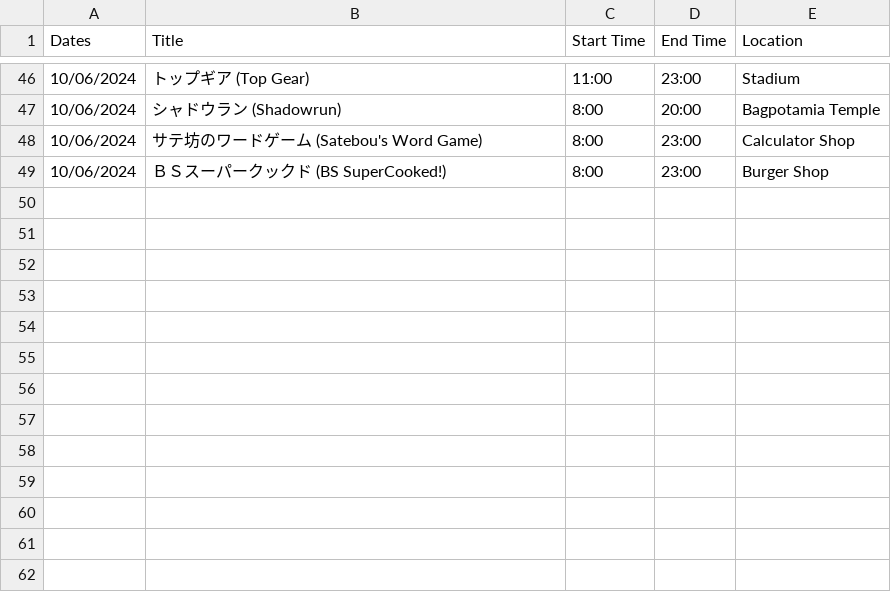
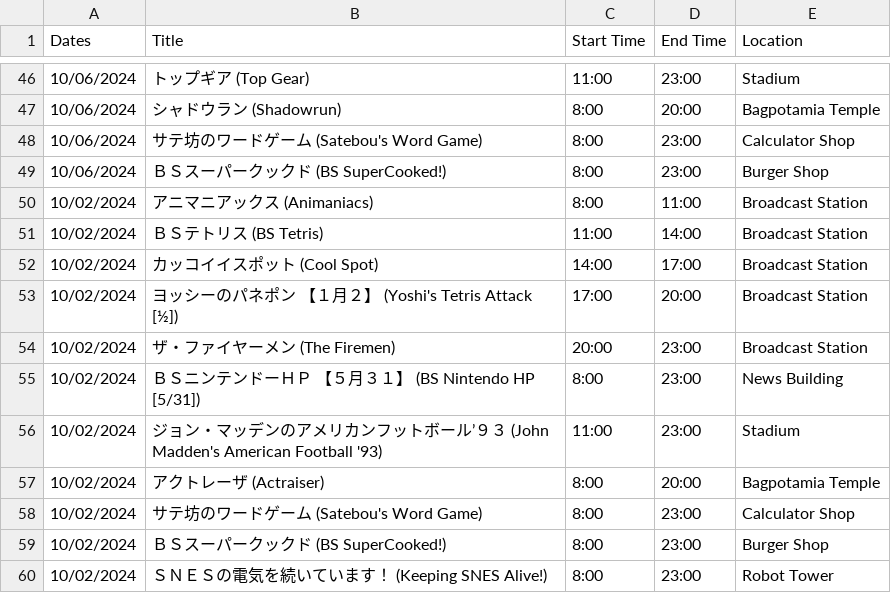
Before and after one commit to SatellaviewPlus/satellaviewplus.github.io, a CSV file: august/ScheduleData.csv, drawn as a sheet; only a part is shown, gaps mark what is left out; the diff names each change by its address in the sheet, - before the commit and + after, or states it on an @@ line.

Commit message:
Add files via upload

```diff
--- a/august/ScheduleData.csv
+++ b/august/ScheduleData.csv
+row 50: 10/02/2024 | アニマニアックス (Animaniacs) | 8:00 | 11:00 | Broadcast Station
+row 51: 10/02/2024 | ＢＳテトリス (BS Tetris) | 11:00 | 14:00 | Broadcast Station
+row 52: 10/02/2024 | カッコイイスポット (Cool Spot) | 14:00 | 17:00 | Broadcast Station
+row 53: 10/02/2024 | ヨッシーのパネポン 【１月２】 (Yoshi's Tetris Attack [½]) | 17:00 | 20:00 | Broadcast Station
+row 54: 10/02/2024 | ザ・ファイヤーメン (The Firemen) | 20:00 | 23:00 | Broadcast Station
+row 55: 10/02/2024 | ＢＳニンテンドーＨＰ 【５月３１】 (BS Nintendo HP [5/31]) | 8:00 | 23:00 | News Building
+row 56: 10/02/2024 | ジョン・マッデンのアメリカンフットボール’９３ (John Madden's American Football '93) | 11:00 | 23:00 | Stadium
+row 57: 10/02/2024 | アクトレーザ (Actraiser) | 8:00 | 20:00 | Bagpotamia Temple
+row 58: 10/02/2024 | サテ坊のワードゲーム (Satebou's Word Game) | 8:00 | 23:00 | Calculator Shop
+row 59: 10/02/2024 | ＢＳスーパークックド (BS SuperCooked!) | 8:00 | 23:00 | Burger Shop
+row 60: 10/02/2024 | ＳＮＥＳの電気を続いています！ (Keeping SNES Alive!) | 8:00 | 23:00 | Robot Tower
```
